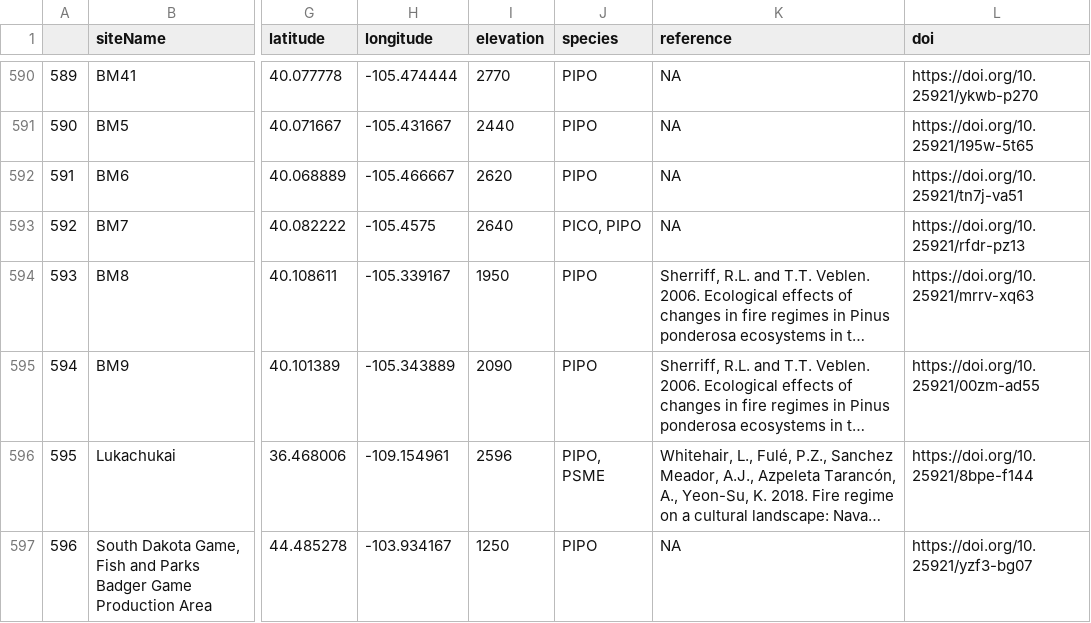
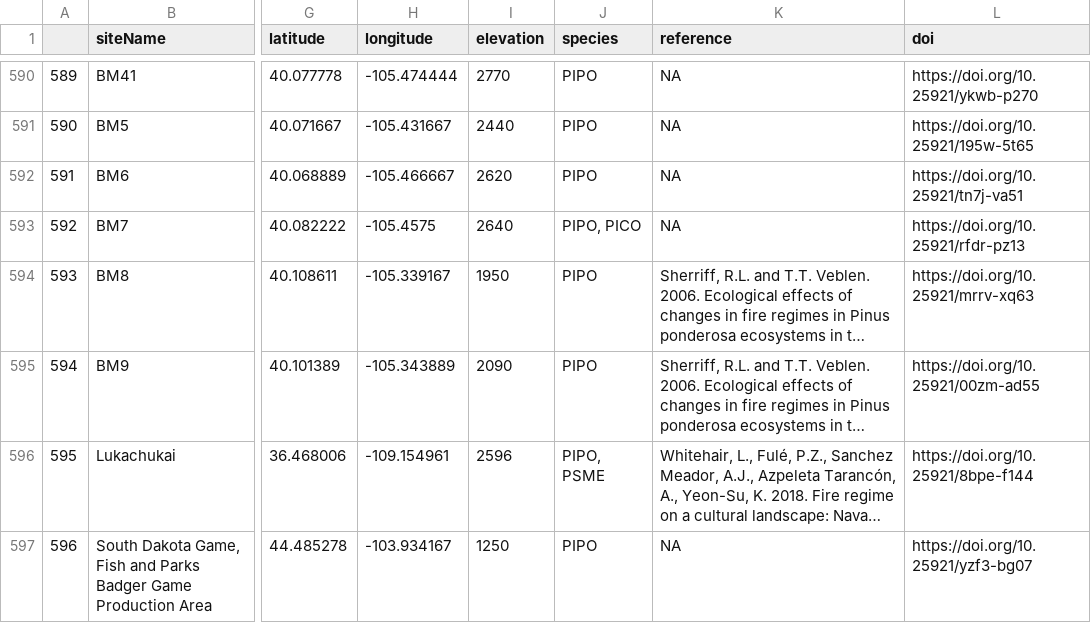
Before and after one commit to chguiterman/scrape-IMPD, a CSV file: data/impd_meta.csv, drawn as a sheet; only a part is shown, gaps mark what is left out; long unchanged cells end in …; the diff covers the shown part only; the diff names each change by its address in the sheet, - before the commit and + after, or states it on an @@ line.

```diff
--- a/data/impd_meta.csv
+++ b/data/impd_meta.csv
-J593 (species): PICO, PIPO
+J593 (species): PIPO, PICO
```
Also changed, not shown: 11 edited cells elsewhere in this file, 1 other file.
